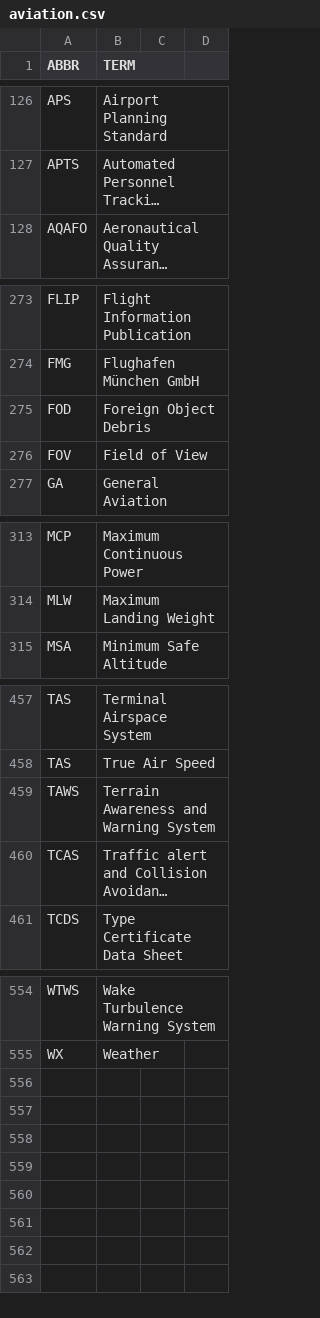
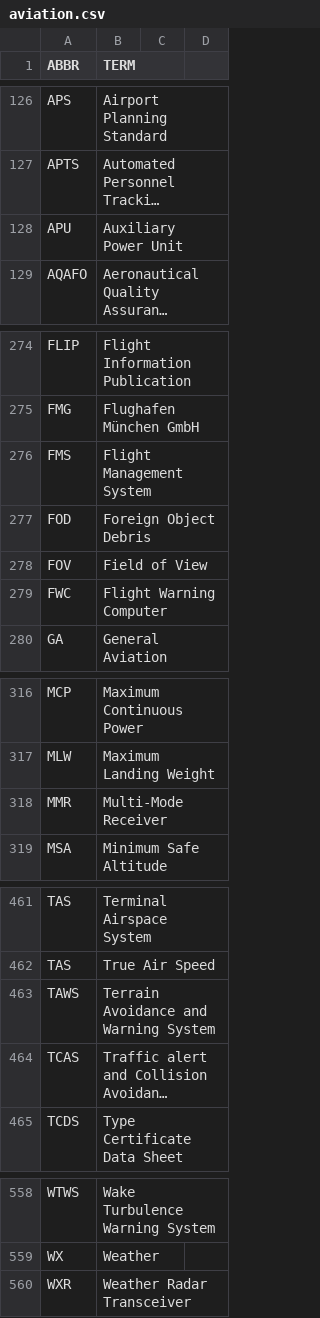
Before and after one commit to fleschutz/PowerShell, a CSV file: Data/Abbr/aviation.csv, drawn as a sheet; only a part is shown, gaps mark what is left out; long unchanged cells end in …; addresses are those after the commit; the diff names each change by its address in the sheet, - before the commit and + after, or states it on an @@ line.

Commit message:
Update aviation.csv

```diff
--- a/Data/Abbr/aviation.csv
+++ b/Data/Abbr/aviation.csv
+row 128: APU | Auxiliary Power Unit
+row 276: FMS | Flight Management System
+row 279: FWC | Flight Warning Computer
+row 318: MMR | Multi-Mode Receiver
-B463 (TERM): Terrain Awareness and Warning System
+B463 (TERM): Terrain Avoidance and Warning System
+row 560: WXR | Weather Radar Transceiver
```
